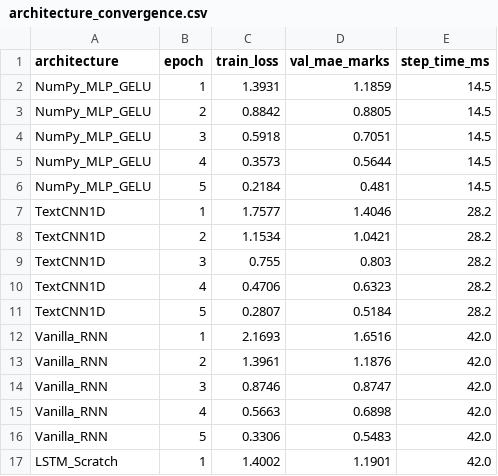
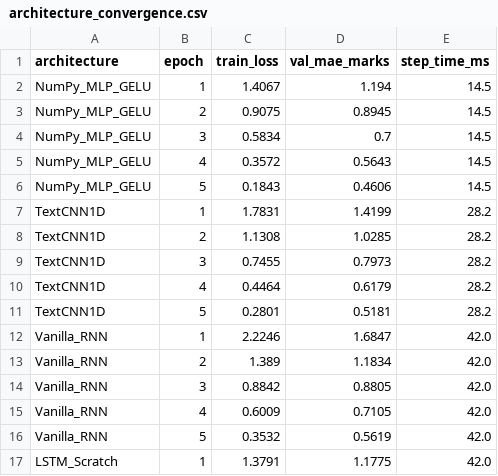
Before and after one commit to Arhanpg/Automatic-Answer-Evaluation, a CSV file: outputs/from_scratch_metrics/architecture_convergence.csv, drawn as a sheet; only a part is shown; the diff covers the shown part only.

```diff
--- a/outputs/from_scratch_metrics/architecture_convergence.csv
+++ b/outputs/from_scratch_metrics/architecture_convergence.csv
@@ -1,17 +1,17 @@
 architecture,epoch,train_loss,val_mae_marks,step_time_ms
-NumPy_MLP_GELU,1,1.3931,1.1859,14.5
-NumPy_MLP_GELU,2,0.8842,0.8805,14.5
-NumPy_MLP_GELU,3,0.5918,0.7051,14.5
-NumPy_MLP_GELU,4,0.3573,0.5644,14.5
-NumPy_MLP_GELU,5,0.2184,0.481,14.5
-TextCNN1D,1,1.7577,1.4046,28.2
-TextCNN1D,2,1.1534,1.0421,28.2
-TextCNN1D,3,0.755,0.803,28.2
-TextCNN1D,4,0.4706,0.6323,28.2
-TextCNN1D,5,0.2807,0.5184,28.2
-Vanilla_RNN,1,2.1693,1.6516,42.0
-Vanilla_RNN,2,1.3961,1.1876,42.0
-Vanilla_RNN,3,0.8746,0.8747,42.0
-Vanilla_RNN,4,0.5663,0.6898,42.0
-Vanilla_RNN,5,0.3306,0.5483,42.0
-LSTM_Scratch,1,1.4002,1.1901,42.0
+NumPy_MLP_GELU,1,1.4067,1.194,14.5
+NumPy_MLP_GELU,2,0.9075,0.8945,14.5
+NumPy_MLP_GELU,3,0.5834,0.7,14.5
+NumPy_MLP_GELU,4,0.3572,0.5643,14.5
+NumPy_MLP_GELU,5,0.1843,0.4606,14.5
+TextCNN1D,1,1.7831,1.4199,28.2
+TextCNN1D,2,1.1308,1.0285,28.2
+TextCNN1D,3,0.7455,0.7973,28.2
+TextCNN1D,4,0.4464,0.6179,28.2
+TextCNN1D,5,0.2801,0.5181,28.2
+Vanilla_RNN,1,2.2246,1.6847,42.0
+Vanilla_RNN,2,1.389,1.1834,42.0
+Vanilla_RNN,3,0.8842,0.8805,42.0
+Vanilla_RNN,4,0.6009,0.7105,42.0
+Vanilla_RNN,5,0.3532,0.5619,42.0
+LSTM_Scratch,1,1.3791,1.1775,42.0
```
Also changed, not shown: 28 edited cells elsewhere in this file, outputs/grading_performance/m9_qlora_learning_curve.csv, outputs/grading_performance/model_leaderboard.csv, 31 other files.
